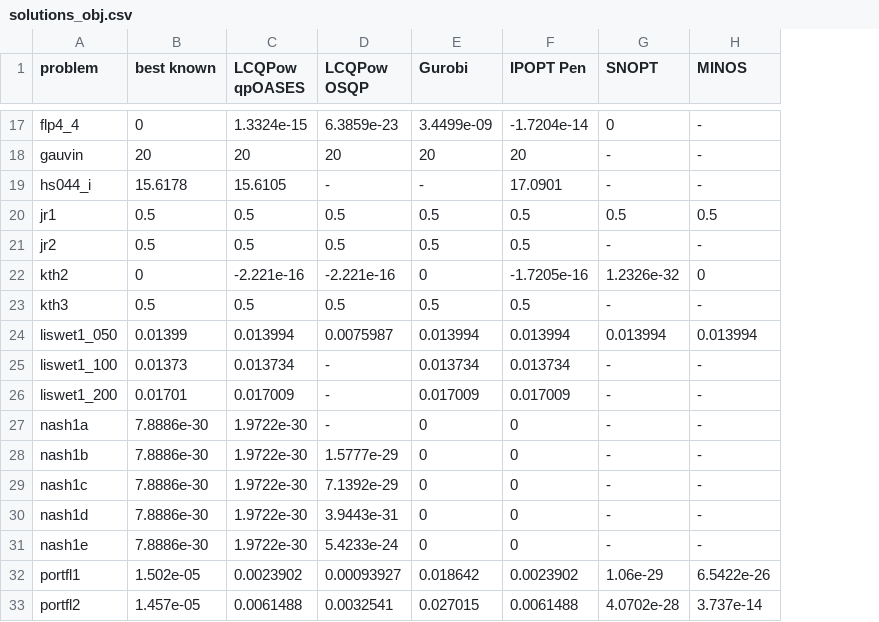
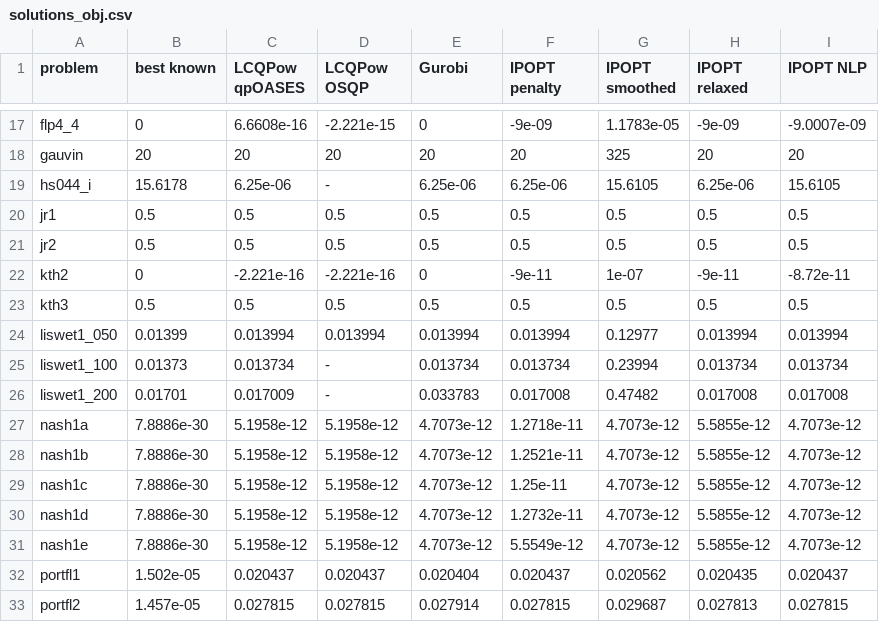
Before and after one commit to hallfjonas/LCQPTest, a CSV file: MacMPEC/solutions/paper/solutions_obj.csv, drawn as a sheet; only a part is shown, gaps mark what is left out; removed rows and columns are numbered as before the commit, all else as after; the diff covers the shown part only; the diff names each change by its address in the sheet, - before the commit and + after, or states it on an @@ line.

```diff
--- a/MacMPEC/solutions/paper/solutions_obj.csv
+++ b/MacMPEC/solutions/paper/solutions_obj.csv
-column G (SNOPT), rows 17-33: 0 | - | - | 0.5 | - | 1.2326e-32 | - | 0.013994 | - | - | - | - | - | - | - | 1.06e-29 | 4.0702e-28
-column H (MINOS), rows 17-33: - | - | - | 0.5 | - | 0 | - | 0.013994 | - | - | - | - | - | - | - | 6.5422e-26 | 3.737e-14
+column G (IPOPT smoothed), rows 17-33: 1.1783e-05 | 325 | 15.6105 | 0.5 | 0.5 | 1e-07 | 0.5 | 0.12977 | 0.23994 | 0.47482 | 4.7073e-12 | 4.7073e-12 | 4.7073e-12 | 4.7073e-12 | 4.7073e-12 | 0.020562 | 0.029687
+column H (IPOPT relaxed), rows 17-33: -9e-09 | 20 | 6.25e-06 | 0.5 | 0.5 | -9e-11 | 0.5 | 0.013994 | 0.013734 | 0.017008 | 5.5855e-12 | 5.5855e-12 | 5.5855e-12 | 5.5855e-12 | 5.5855e-12 | 0.020435 | 0.027813
+column I (IPOPT NLP), rows 17-33: -9.0007e-09 | 20 | 15.6105 | 0.5 | 0.5 | -8.72e-11 | 0.5 | 0.013994 | 0.013734 | 0.017008 | 4.7073e-12 | 4.7073e-12 | 4.7073e-12 | 4.7073e-12 | 4.7073e-12 | 0.020437 | 0.027815
-F1: IPOPT Pen
+F1: IPOPT penalty
-C17 (LCQPow qpOASES): 1.3324e-15
+C17 (LCQPow qpOASES): 6.6608e-16
-D17 (LCQPow OSQP): 6.3859e-23
+D17 (LCQPow OSQP): -2.221e-15
-E17 (Gurobi): 3.4499e-09
+E17 (Gurobi): 0
-F17 (IPOPT penalty): -1.7204e-14
+F17 (IPOPT penalty): -9e-09
-C19 (LCQPow qpOASES): 15.6105
+C19 (LCQPow qpOASES): 6.25e-06
-E19 (Gurobi): -
+E19 (Gurobi): 6.25e-06
-F19 (IPOPT penalty): 17.0901
+F19 (IPOPT penalty): 6.25e-06
-F22 (IPOPT penalty): -1.7205e-16
+F22 (IPOPT penalty): -9e-11
-D24 (LCQPow OSQP): 0.0075987
+D24 (LCQPow OSQP): 0.013994
-E26 (Gurobi): 0.017009
+E26 (Gurobi): 0.033783
-F26 (IPOPT penalty): 0.017009
+F26 (IPOPT penalty): 0.017008
-C27:C31 (LCQPow qpOASES): 1.9722e-30
+C27:C31 (LCQPow qpOASES): 5.1958e-12
-D27 (LCQPow OSQP): -
+D27 (LCQPow OSQP): 5.1958e-12
-E27:E31 (Gurobi): 0
+E27:E31 (Gurobi): 4.7073e-12
-F27 (IPOPT penalty): 0
+F27 (IPOPT penalty): 1.2718e-11
-D28 (LCQPow OSQP): 1.5777e-29
+D28 (LCQPow OSQP): 5.1958e-12
-F28 (IPOPT penalty): 0
+F28 (IPOPT penalty): 1.2521e-11
-D29 (LCQPow OSQP): 7.1392e-29
+D29 (LCQPow OSQP): 5.1958e-12
-F29 (IPOPT penalty): 0
+F29 (IPOPT penalty): 1.25e-11
-D30 (LCQPow OSQP): 3.9443e-31
+D30 (LCQPow OSQP): 5.1958e-12
-F30 (IPOPT penalty): 0
+F30 (IPOPT penalty): 1.2732e-11
-D31 (LCQPow OSQP): 5.4233e-24
+D31 (LCQPow OSQP): 5.1958e-12
-F31 (IPOPT penalty): 0
+F31 (IPOPT penalty): 5.5549e-12
-C32 (LCQPow qpOASES): 0.0023902
+C32 (LCQPow qpOASES): 0.020437
-D32 (LCQPow OSQP): 0.00093927
+D32 (LCQPow OSQP): 0.020437
-E32 (Gurobi): 0.018642
+E32 (Gurobi): 0.020404
-F32 (IPOPT penalty): 0.0023902
+F32 (IPOPT penalty): 0.020437
-C33 (LCQPow qpOASES): 0.0061488
+C33 (LCQPow qpOASES): 0.027815
-D33 (LCQPow OSQP): 0.0032541
+D33 (LCQPow OSQP): 0.027815
-E33 (Gurobi): 0.027015
+E33 (Gurobi): 0.027914
-F33 (IPOPT penalty): 0.0061488
+F33 (IPOPT penalty): 0.027815
```
Also changed, not shown: 43 edited cells elsewhere in this file, MacMPEC/solutions/paper/solutions_time.csv, 17 other files.
